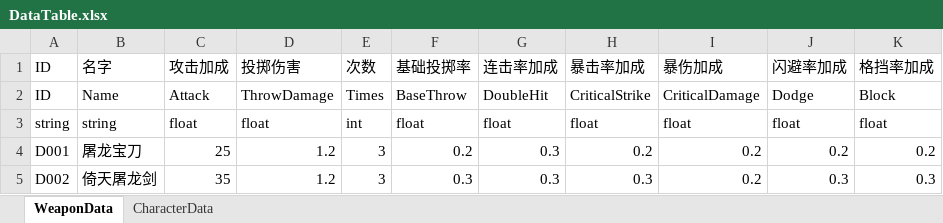
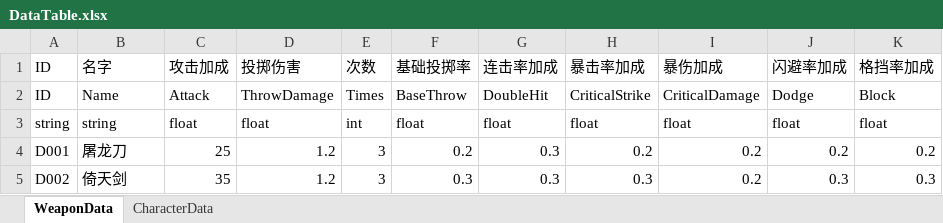
Before and after one commit to AtonLight/VxGameDemo, an Excel workbook: Excel/DataTable.xlsx, sheet WeaponData, drawn as a sheet; values as stored, in another font and other column widths than the file's, no borders; the diff names each change by its address in the sheet, - before the commit and + after, or states it on an @@ line.

```diff
--- a/Excel/DataTable.xlsx (sheet WeaponData)
+++ b/Excel/DataTable.xlsx (sheet WeaponData)
-B4: 屠龙宝刀
+B4: 屠龙刀
-B5: 倚天屠龙剑
+B5: 倚天剑
```
Also changed, not shown: sheet CharacterData, 30 other files.
